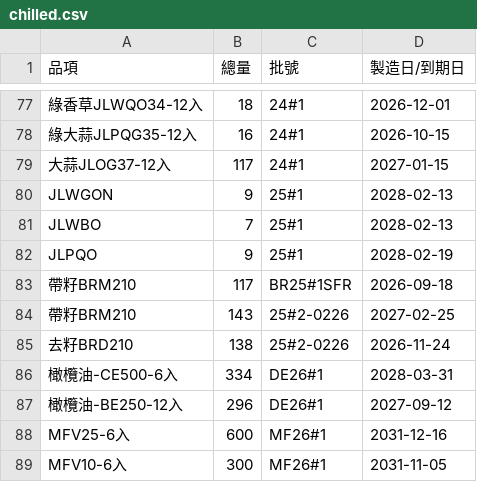
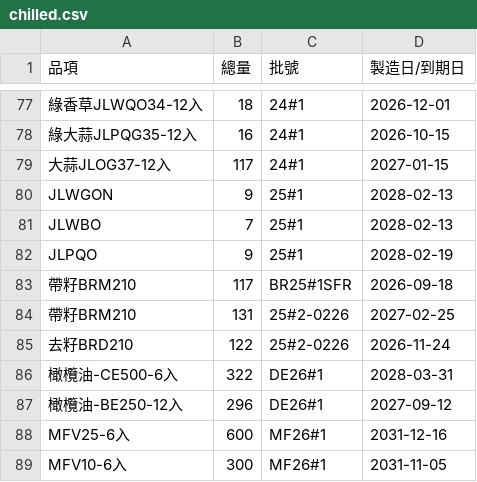
Before and after one commit to mingfonglpg-bit/-, a CSV file: chilled.csv, drawn as a sheet; only a part is shown, gaps mark what is left out; the diff covers the shown part only.

```diff
--- a/chilled.csv
+++ b/chilled.csv
@@ -83,5 +83,5 @@ JLPQO,9,25#1,2028-02-19
 帶籽BRM210,117,BR25#1SFR,2026-09-18
-帶籽BRM210,143,25#2-0226,2027-02-25
-去籽BRD210,138,25#2-0226,2026-11-24
-橄欖油-CE500-6入,334,DE26#1,2028-03-31
+帶籽BRM210,131,25#2-0226,2027-02-25
+去籽BRD210,122,25#2-0226,2026-11-24
+橄欖油-CE500-6入,322,DE26#1,2028-03-31
 橄欖油-BE250-12入,296,DE26#1,2027-09-12
```
Also changed, not shown: 8 edited cells elsewhere in this file, beef.csv, frozen.csv.
